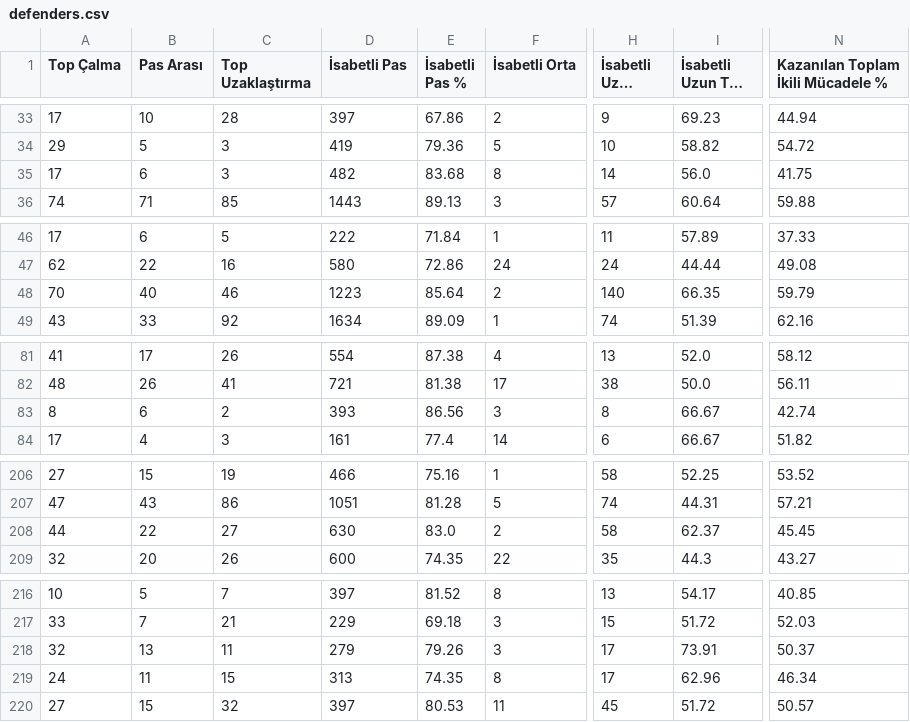
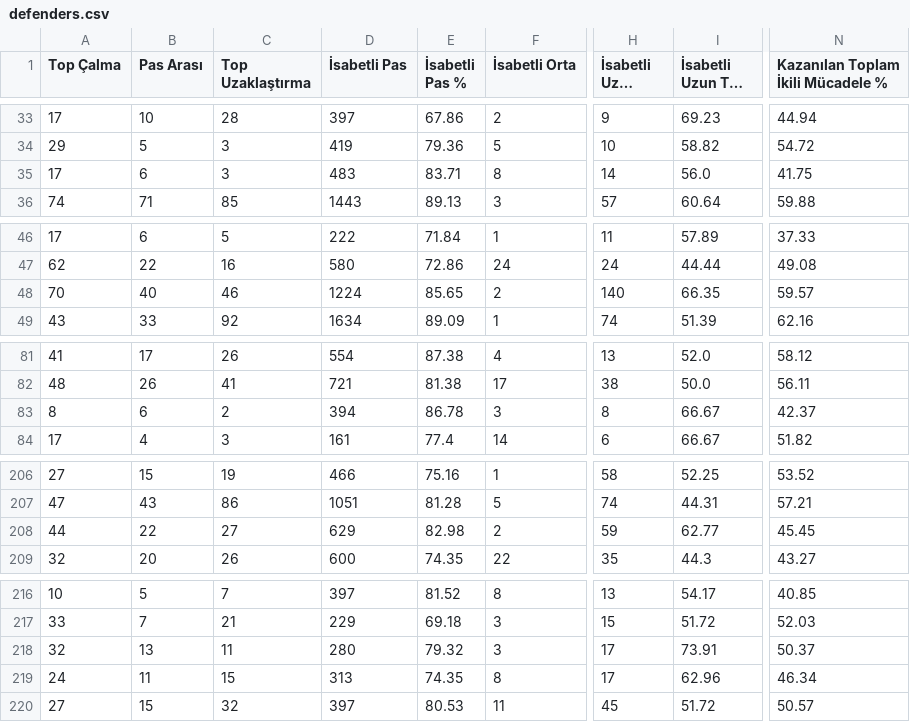
Before and after one commit to scatterradarcsv/csv_scatter_radar_total_noPos, a CSV file: defenders.csv, drawn as a sheet; only a part is shown, gaps mark what is left out; long unchanged cells end in …; the diff covers the shown part only; the diff names each change by its address in the sheet, - before the commit and + after, or states it on an @@ line.

```diff
--- a/defenders.csv
+++ b/defenders.csv
-D35 (İsabetli Pas): 482
+D35 (İsabetli Pas): 483
-E35 (İsabetli Pas %): 83.68
+E35 (İsabetli Pas %): 83.71
-D48 (İsabetli Pas): 1223
+D48 (İsabetli Pas): 1224
-E48 (İsabetli Pas %): 85.64
+E48 (İsabetli Pas %): 85.65
-N48: 59.79
+N48: 59.57
-D83 (İsabetli Pas): 393
+D83 (İsabetli Pas): 394
-E83 (İsabetli Pas %): 86.56
+E83 (İsabetli Pas %): 86.78
-N83: 42.74
+N83: 42.37
-D208 (İsabetli Pas): 630
+D208 (İsabetli Pas): 629
-E208 (İsabetli Pas %): 83.0
+E208 (İsabetli Pas %): 82.98
-H208 (İsabetli Uzun Top): 58
+H208 (İsabetli Uzun Top): 59
-I208 (İsabetli Uzun Top %): 62.37
+I208 (İsabetli Uzun Top %): 62.77
-D218 (İsabetli Pas): 279
+D218 (İsabetli Pas): 280
-E218 (İsabetli Pas %): 79.26
+E218 (İsabetli Pas %): 79.32
```
Also changed, not shown: 37 edited cells elsewhere in this file.
